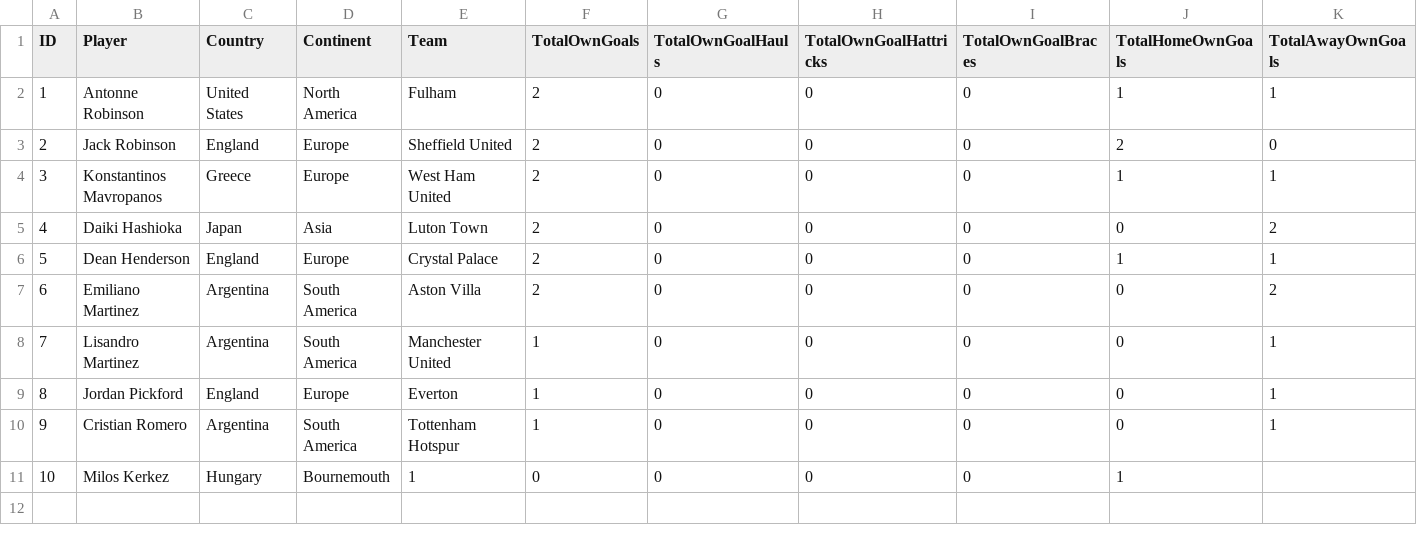
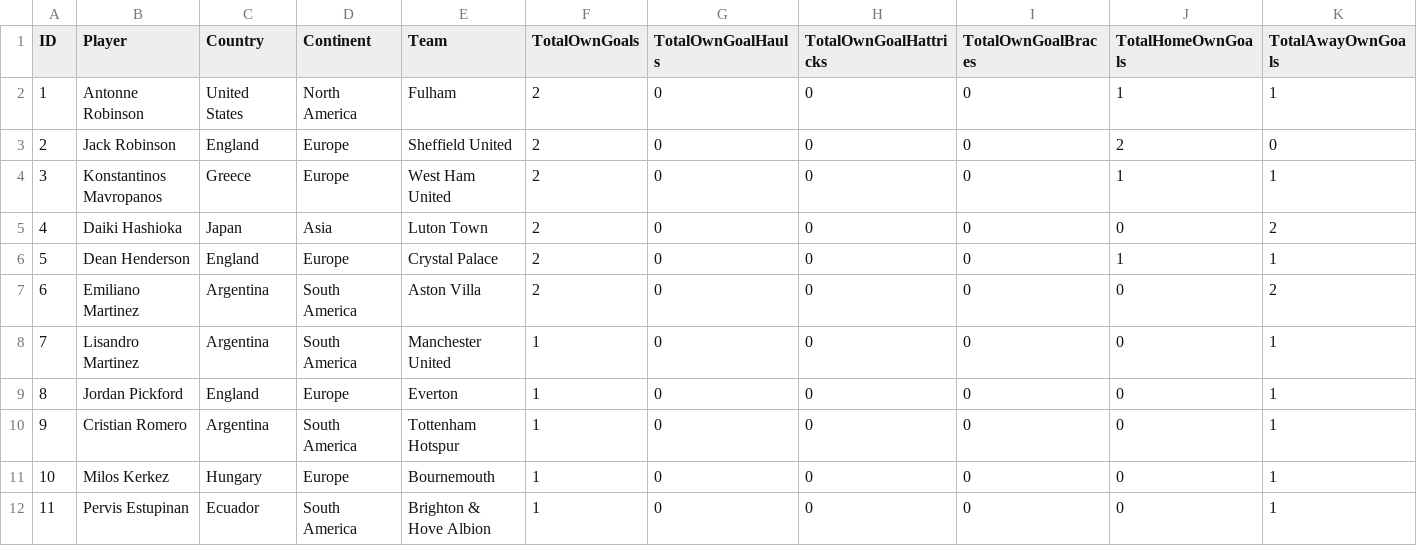
Before and after one commit to plcr9/Prem20232024, a CSV file: lib/owngoalscorers.csv, drawn as a sheet.

Commit message:
Update owngoalscorers.csv

```diff
--- a/lib/owngoalscorers.csv
+++ b/lib/owngoalscorers.csv
@@ -10,2 +10,3 @@ ID,Player,Country,Continent,Team,TotalOwnGoals,TotalOwnGoalHauls,TotalOwnGoalHat
 9,Cristian Romero,Argentina,South America,Tottenham Hotspur,1,0,0,0,0,1
-10,Milos Kerkez,Hungary,Bournemouth,1,0,0,0,0,1
+10,Milos Kerkez,Hungary,Europe,Bournemouth,1,0,0,0,0,1
+11,Pervis Estupinan,Ecuador,South America,Brighton & Hove Albion,1,0,0,0,0,1
```
